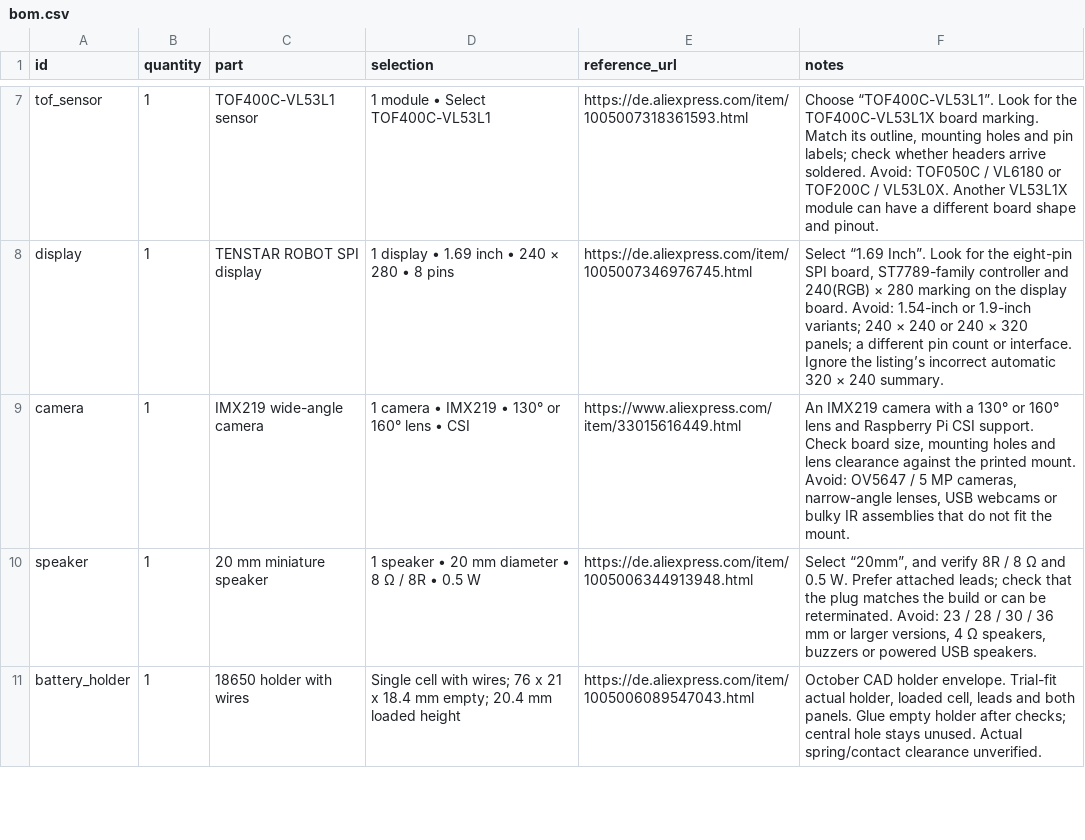
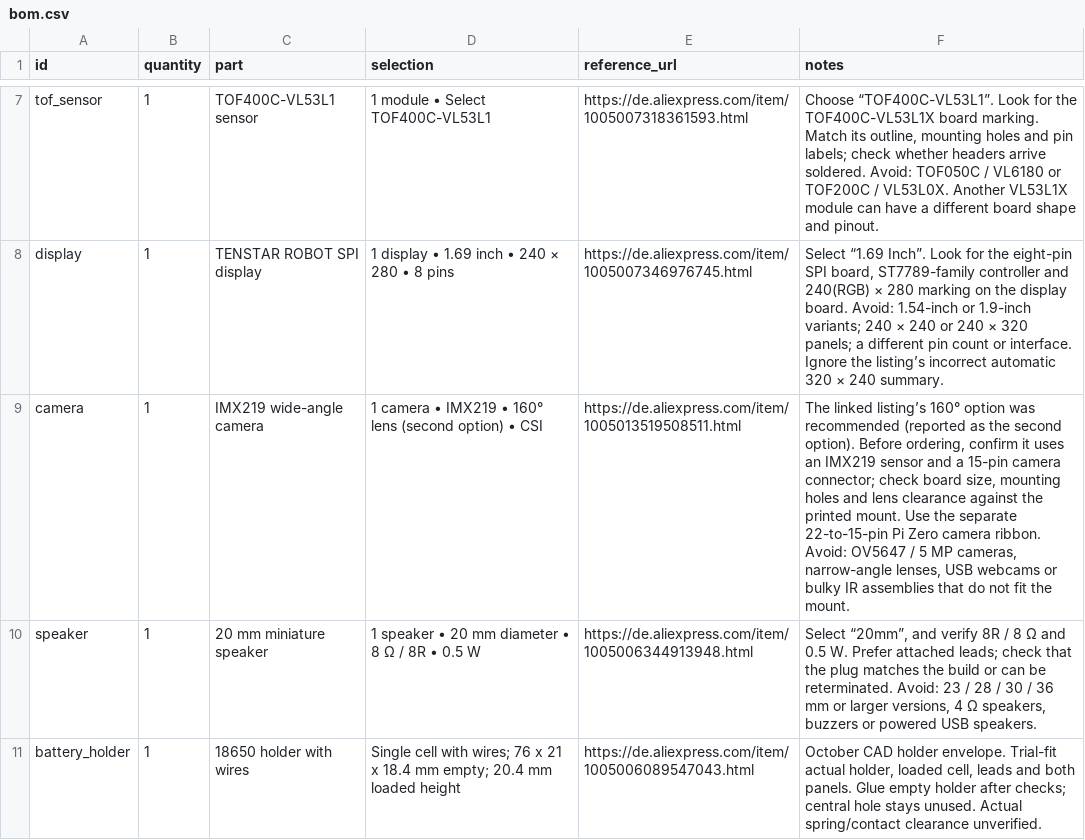
Before and after one commit to ace-builder/Robbi, a CSV file: build/bom.csv, drawn as a sheet; only a part is shown, gaps mark what is left out.

Commit message:
Replace camera parts-list link
Link the recommended 160-degree camera option and note the sensor, connector and fit checks.

```diff
--- a/build/bom.csv
+++ b/build/bom.csv
@@ -8,3 +8,3 @@ tof_sensor,1,TOF400C-VL53L1 sensor,1 module  •  Select TOF400C-VL53L1,https://
 display,1,TENSTAR ROBOT SPI display,1 display  •  1.69 inch  •  240 × 280  •  8 pins,https://de.aliexpress.com/item/1005007346976745.html,"Select “1.69 Inch”. Look for the eight-pin SPI board, ST7789-family controller and 240(RGB) × 280 marking on the display board. Avoid: 1.54-inch or 1.9-inch variants; 240 × 240 or 240 × 320 panels; a different pin count or interface. Ignore the listing’s incorrect automatic 320 × 240 summary."
-camera,1,IMX219 wide-angle camera,1 camera  •  IMX219  •  130° or 160° lens  •  CSI,https://www.aliexpress.com/item/33015616449.html,"An IMX219 camera with a 130° or 160° lens and Raspberry Pi CSI support. Check board size, mounting holes and lens clearance against the printed mount. Avoid: OV5647 / 5 MP cameras, narrow-angle lenses, USB webcams or bulky IR assemblies that do not fit the mount."
+camera,1,IMX219 wide-angle camera,1 camera  •  IMX219  •  160° lens (second option)  •  CSI,https://de.aliexpress.com/item/1005013519508511.html,"The linked listing’s 160° option was recommended (reported as the second option). Before ordering, confirm it uses an IMX219 sensor and a 15-pin camera connector; check board size, mounting holes and lens clearance against the printed mount. Use the separate 22-to-15-pin Pi Zero camera ribbon. Avoid: OV5647 / 5 MP cameras, narrow-angle lenses, USB webcams or bulky IR assemblies that do not fit the mount."
 speaker,1,20 mm miniature speaker,1 speaker  •  20 mm diameter  •  8 Ω / 8R  •  0.5 W,https://de.aliexpress.com/item/1005006344913948.html,"Select “20mm”, and verify 8R / 8 Ω and 0.5 W. Prefer attached leads; check that the plug matches the build or can be reterminated. Avoid: 23 / 28 / 30 / 36 mm or larger versions, 4 Ω speakers, buzzers or powered USB speakers."
```
Also changed, not shown: 3 other files.
